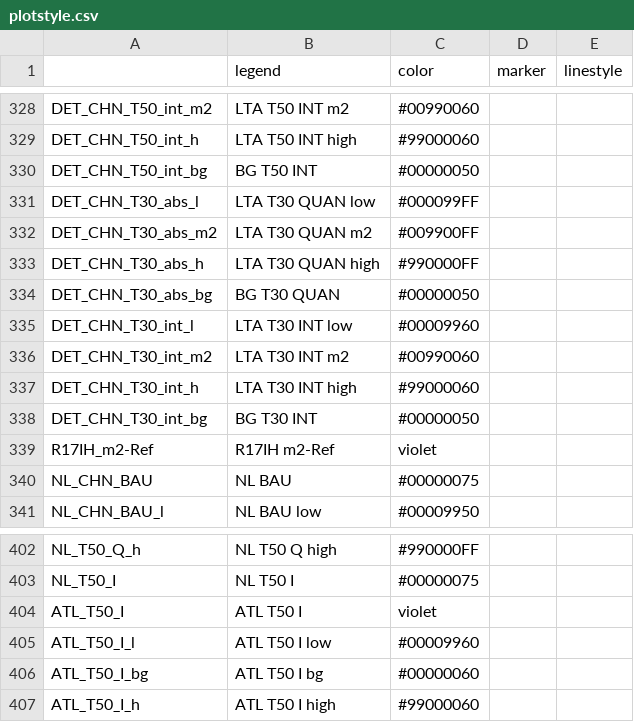
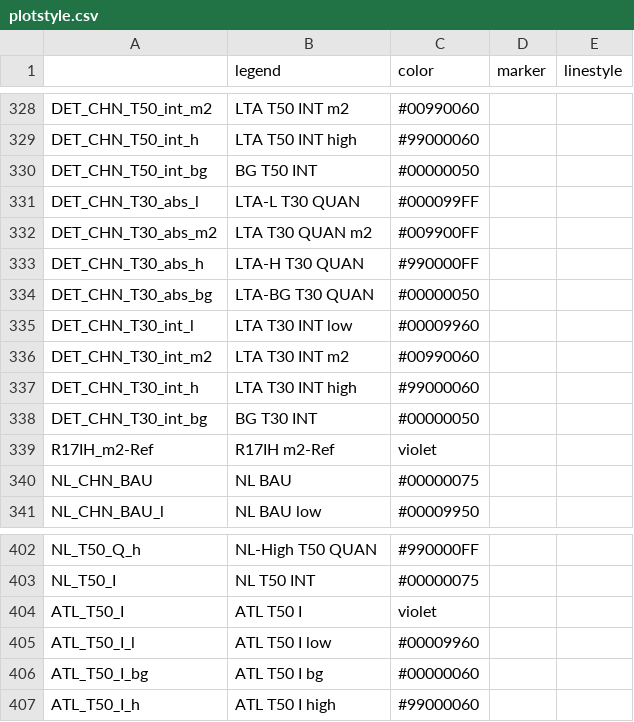
Before and after one commit to pik-piam/mip, a CSV file: inst/extdata/plotstyle.csv, drawn as a sheet; only a part is shown, gaps mark what is left out; the diff covers the shown part only; the diff names each change by its address in the sheet, - before the commit and + after, or states it on an @@ line.

```diff
--- a/inst/extdata/plotstyle.csv
+++ b/inst/extdata/plotstyle.csv
-B331 (legend): LTA T30 QUAN low
+B331 (legend): LTA-L T30 QUAN
-B333 (legend): LTA T30 QUAN high
+B333 (legend): LTA-H T30 QUAN
-B334 (legend): BG T30 QUAN
+B334 (legend): LTA-BG T30 QUAN
-B402 (legend): NL T50 Q high
+B402 (legend): NL-High T50 QUAN
-B403 (legend): NL T50 I
+B403 (legend): NL T50 INT
```
Also changed, not shown: 15 added rows and 33 edited cells elsewhere in this file.
